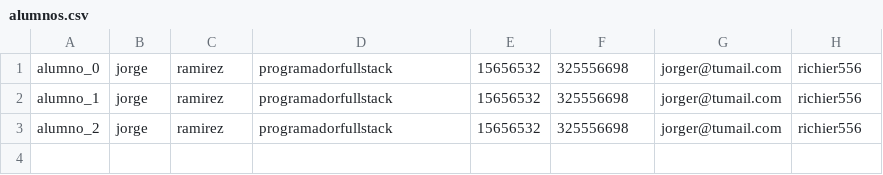
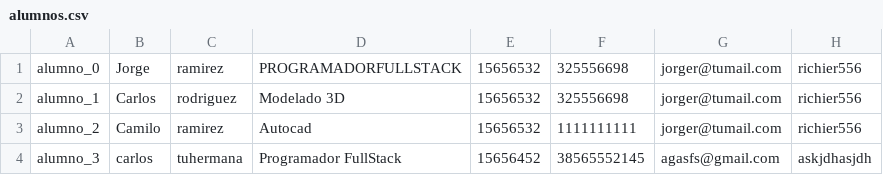
Before and after one commit to PietrocolaAgustin/tpfinalgrupo7, a CSV file: alumnos.csv, drawn as a sheet.

```diff
--- a/alumnos.csv
+++ b/alumnos.csv
@@ -1,3 +1,4 @@
-alumno_0,jorge,ramirez,programadorfullstack,15656532,325556698,"jorger@tumail.com",richier556
-alumno_1,jorge,ramirez,programadorfullstack,15656532,325556698,"jorger@tumail.com",richier556
-alumno_2,jorge,ramirez,programadorfullstack,15656532,325556698,"jorger@tumail.com",richier556
+alumno_0,Jorge,ramirez,PROGRAMADORFULLSTACK,15656532,325556698,"jorger@tumail.com",richier556
+alumno_1,Carlos,rodriguez,Modelado 3D,15656532,325556698,"jorger@tumail.com",richier556
+alumno_2,Camilo,ramirez,Autocad,15656532,1111111111,"jorger@tumail.com",richier556
+alumno_3,carlos,tuhermana,Programador FullStack,15656452,38565552145,agasfs@gmail.com,askjdhasjdh
```
Also changed, not shown: 6 other files.
